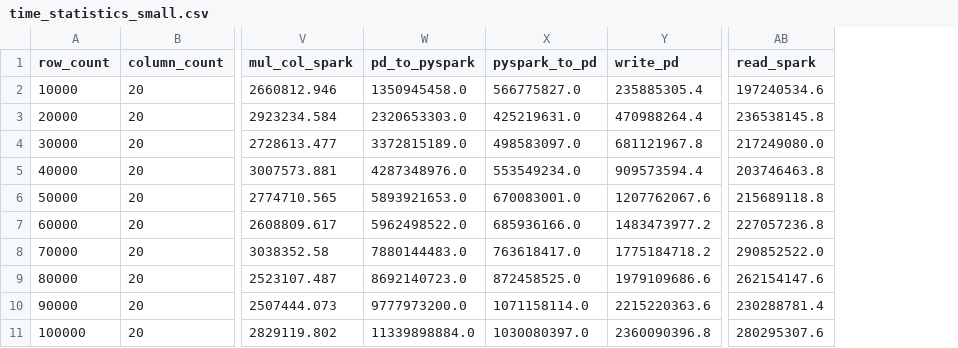
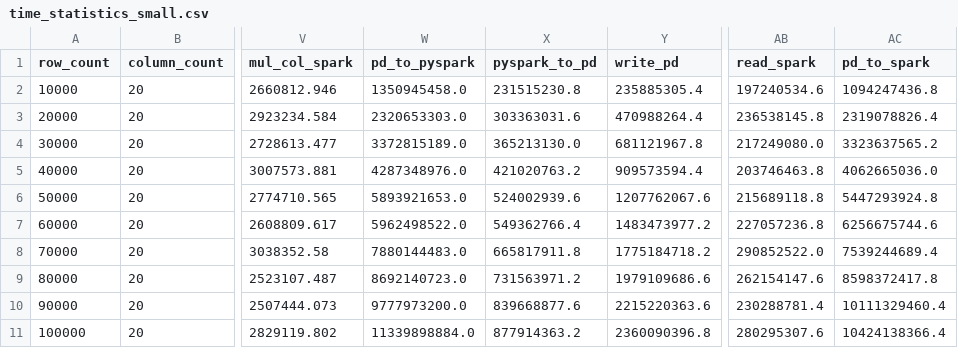
Before and after one commit to jonasmicheML/pandas-pyspark-analysis_medium, a CSV file: data/time_statistics_small.csv, drawn as a sheet; only a part is shown, gaps mark what is left out; the diff names each change by its address in the sheet, - before the commit and + after, or states it on an @@ line.

```diff
--- a/data/time_statistics_small.csv
+++ b/data/time_statistics_small.csv
+column AC (pd_to_spark), rows 2-11: 1094247436.8 | 2319078826.4 | 3323637565.2 | 4062665036.0 | 5447293924.8 | 6256675744.6 | 7539244689.4 | 8598372417.8 | 10111329460.4 | 10424138366.4
-X2 (pyspark_to_pd): 566775827.0
+X2 (pyspark_to_pd): 231515230.8
-X3 (pyspark_to_pd): 425219631.0
+X3 (pyspark_to_pd): 303363031.6
-X4 (pyspark_to_pd): 498583097.0
+X4 (pyspark_to_pd): 365213130.0
-X5 (pyspark_to_pd): 553549234.0
+X5 (pyspark_to_pd): 421020763.2
-X6 (pyspark_to_pd): 670083001.0
+X6 (pyspark_to_pd): 524002939.6
-X7 (pyspark_to_pd): 685936166.0
+X7 (pyspark_to_pd): 549362766.4
-X8 (pyspark_to_pd): 763618417.0
+X8 (pyspark_to_pd): 665817911.8
-X9 (pyspark_to_pd): 872458525.0
+X9 (pyspark_to_pd): 731563971.2
-X10 (pyspark_to_pd): 1071158114.0
+X10 (pyspark_to_pd): 839668877.6
-X11 (pyspark_to_pd): 1030080397.0
+X11 (pyspark_to_pd): 877914363.2
```
Also changed, not shown: 1 other file.
